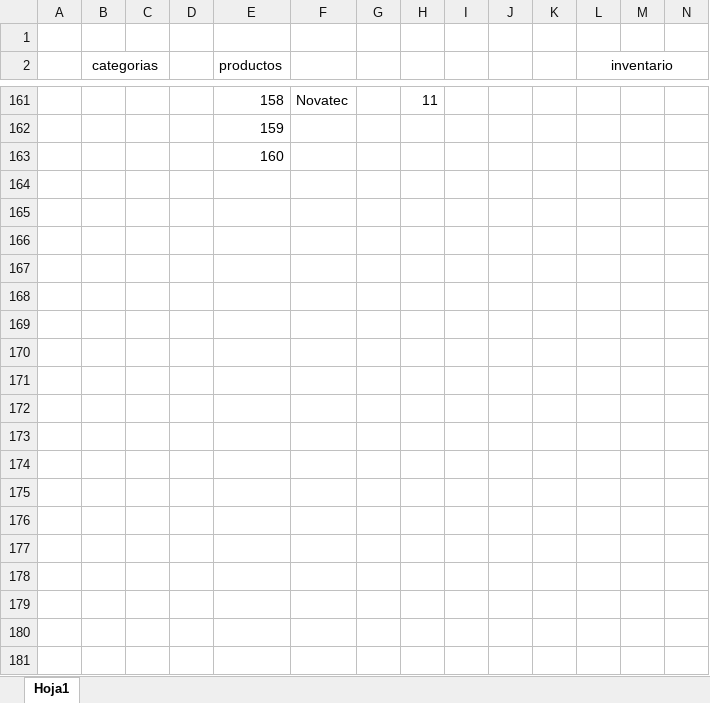
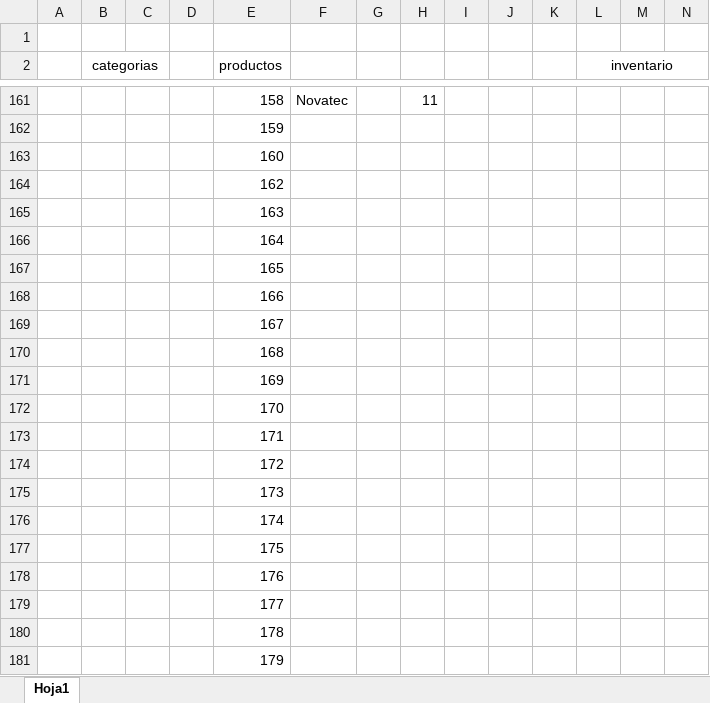
Before and after one commit to Jissel-Rivera/Sistema-Informatico, an Excel workbook: Pruebas de escritorio de la base de datos.xlsx, sheet Hoja1, drawn as a sheet; only a part is shown, gaps mark what is left out; values as stored, in another font and other column widths than the file's, no borders; rows hold the shown columns only; the diff covers the shown part only; the diff names each change by its address in the sheet, - before the commit and + after, or states it on an @@ line.

```diff
--- a/Pruebas de escritorio de la base de datos.xlsx (sheet Hoja1)
+++ b/Pruebas de escritorio de la base de datos.xlsx (sheet Hoja1)
+row 164:  |  |  |  | 162
+row 165:  |  |  |  | 163
+row 166:  |  |  |  | 164
+row 167:  |  |  |  | 165
+row 168:  |  |  |  | 166
+row 169:  |  |  |  | 167
+row 170:  |  |  |  | 168
+row 171:  |  |  |  | 169
+row 172:  |  |  |  | 170
+row 173:  |  |  |  | 171
+row 174:  |  |  |  | 172
+row 175:  |  |  |  | 173
+row 176:  |  |  |  | 174
+row 177:  |  |  |  | 175
+row 178:  |  |  |  | 176
+row 179:  |  |  |  | 177
+row 180:  |  |  |  | 178
+row 181:  |  |  |  | 179
```
Also changed, not shown: 21 added rows elsewhere in this sheet, 4 other files.
